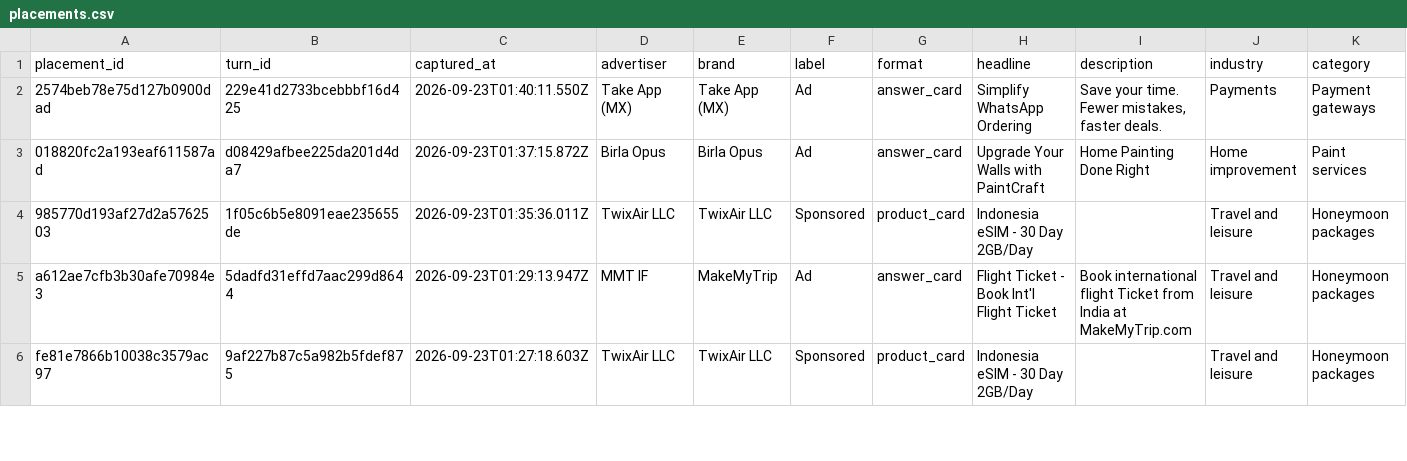
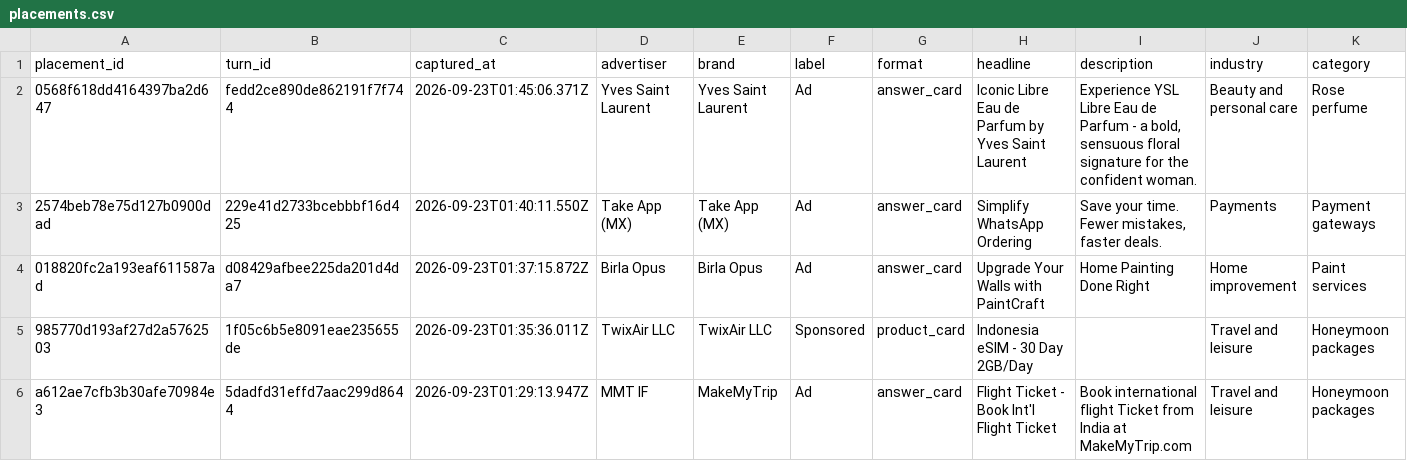
Before and after one commit to viren040/chatgpt-ads-library, a CSV file: placements.csv, drawn as a sheet; only a part is shown; the shorter side is filled out with more unchanged rows; rows hold the shown columns only; the diff names each change by its address in the sheet, - before the commit and + after, or states it on an @@ line.

```diff
--- a/placements.csv
+++ b/placements.csv
+row 2: 0568f618dd4164397ba2d647 | fedd2ce890de862191f7f744 | 2026-09-23T01:45:06.371Z | Yves Saint Laurent | Yves Saint Laurent | Ad | answer_card | Iconic Libre Eau de Parfum by Yves Saint Laurent | Experience YSL Libre Eau de Parfum - a bold, sensuous floral signature for the confident woman. | Beauty and personal care | Rose perfume
```
Also changed, not shown: prompt-observations.csv, 7 other files.
